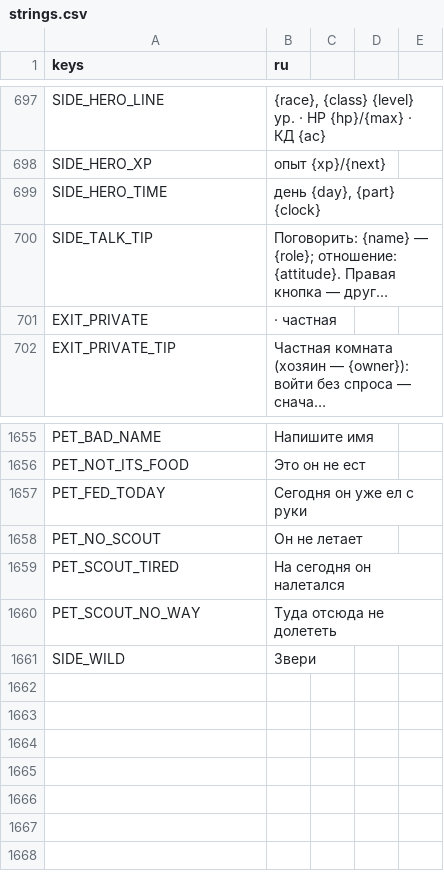
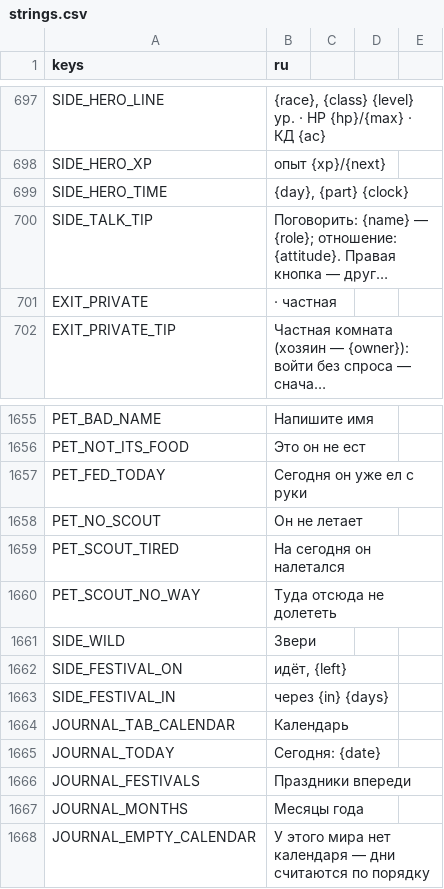
Before and after one commit to rapotekhin/dnd_llm, a CSV file: game/localization/strings.csv, drawn as a sheet; only a part is shown, gaps mark what is left out; long unchanged cells end in …; the diff names each change by its address in the sheet, - before the commit and + after, or states it on an @@ line.

```diff
--- a/game/localization/strings.csv
+++ b/game/localization/strings.csv
-B699 (ru): день {day}, {part} {clock}
+B699 (ru): {day}, {part} {clock}
+row 1662: SIDE_FESTIVAL_ON | идёт, {left}
+row 1663: SIDE_FESTIVAL_IN | через {in} {days}
+row 1664: JOURNAL_TAB_CALENDAR | Календарь
+row 1665: JOURNAL_TODAY | Сегодня: {date}
+row 1666: JOURNAL_FESTIVALS | Праздники впереди
+row 1667: JOURNAL_MONTHS | Месяцы года
+row 1668: JOURNAL_EMPTY_CALENDAR | У этого мира нет календаря — дни считаются по порядку
```
Also changed, not shown: 44 other files.
